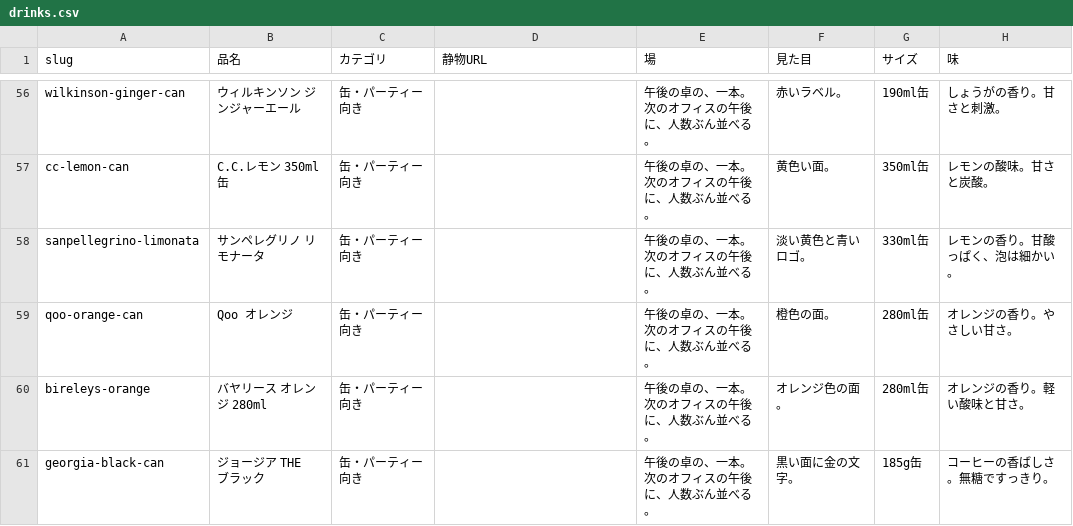
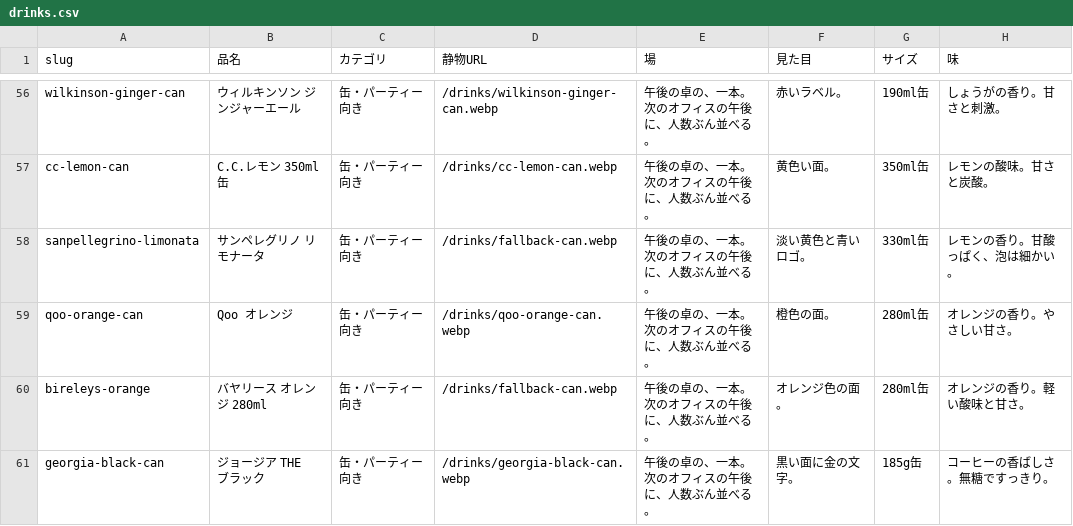
Before and after one commit to umisora/sunsup, a CSV file: data/drinks.csv, drawn as a sheet; only a part is shown, gaps mark what is left out; the diff covers the shown part only; the diff names each change by its address in the sheet, - before the commit and + after, or states it on an @@ line.

```diff
--- a/data/drinks.csv
+++ b/data/drinks.csv
-D56 (静物URL): (empty)
+D56 (静物URL): /drinks/wilkinson-ginger-can.webp
-D57 (静物URL): (empty)
+D57 (静物URL): /drinks/cc-lemon-can.webp
-D58 (静物URL): (empty)
+D58 (静物URL): /drinks/fallback-can.webp
-D59 (静物URL): (empty)
+D59 (静物URL): /drinks/qoo-orange-can.webp
-D60 (静物URL): (empty)
+D60 (静物URL): /drinks/fallback-can.webp
-D61 (静物URL): (empty)
+D61 (静物URL): /drinks/georgia-black-can.webp
```
Also changed, not shown: 54 edited cells elsewhere in this file, 41 other files.
